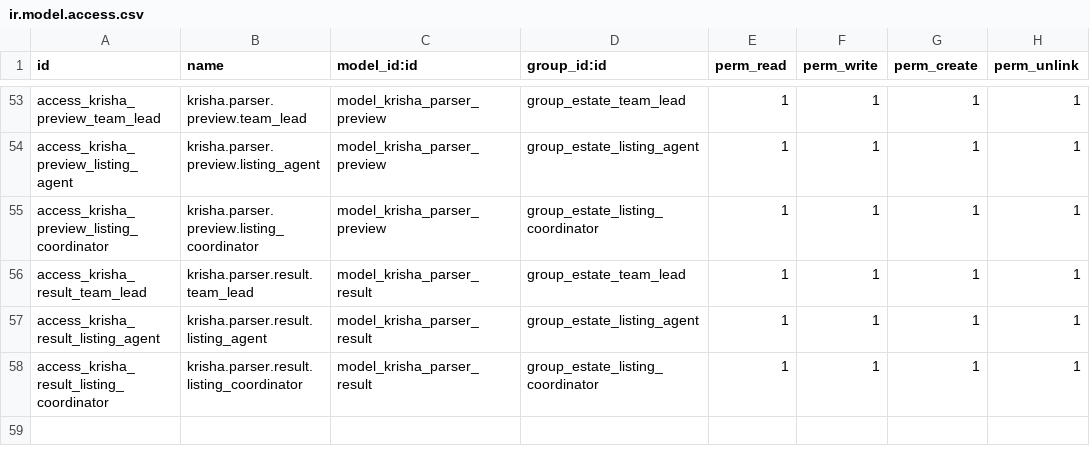
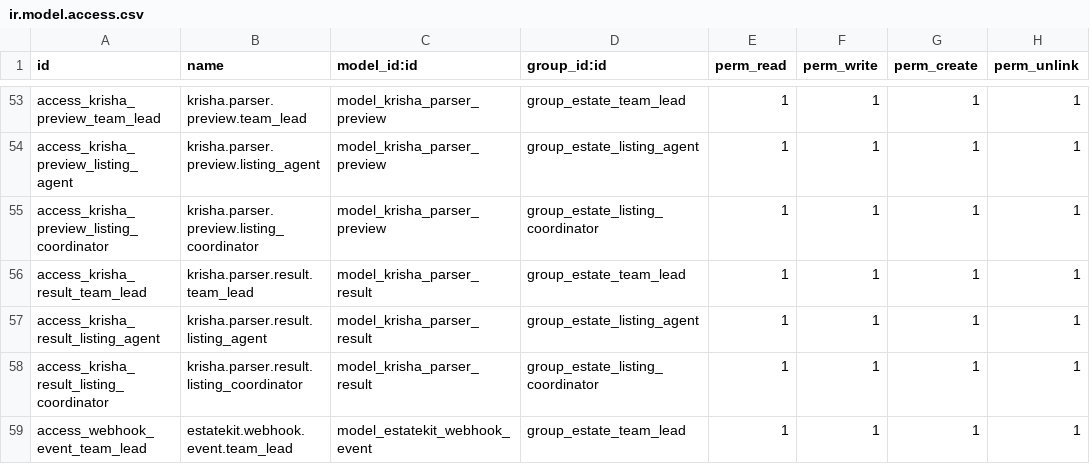
Before and after one commit to sumarokov-vp/estate_kit_odoo, a CSV file: addons/estate_kit/security/ir.model.access.csv, drawn as a sheet; only a part is shown, gaps mark what is left out.

Commit message:
feat: модель идемпотентности webhook + polling fallback
- Создана модель estatekit.webhook.event с unique event_id
- Метод _cron_cleanup_old_events для очистки записей старше 30 дней
- Cron cleanup раз в сутки, pull polling снижен до 1 часа
- ACL для team_lead на новую модель

```diff
--- a/addons/estate_kit/security/ir.model.access.csv
+++ b/addons/estate_kit/security/ir.model.access.csv
@@ -58 +58,2 @@ access_krisha_result_listing_agent,krisha.parser.result.listing_agent,model_kris
 access_krisha_result_listing_coordinator,krisha.parser.result.listing_coordinator,model_krisha_parser_result,group_estate_listing_coordinator,1,1,1,1
+access_webhook_event_team_lead,estatekit.webhook.event.team_lead,model_estatekit_webhook_event,group_estate_team_lead,1,1,1,1
```
Also changed, not shown: 5 other files.
